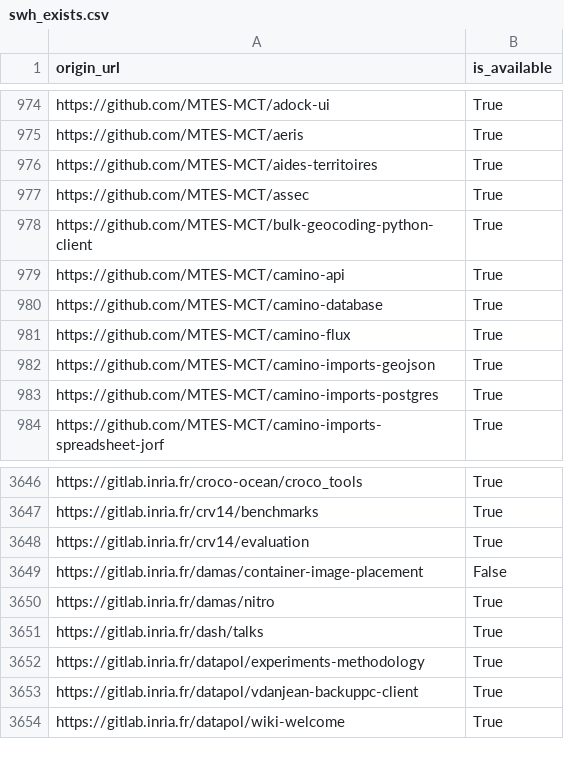
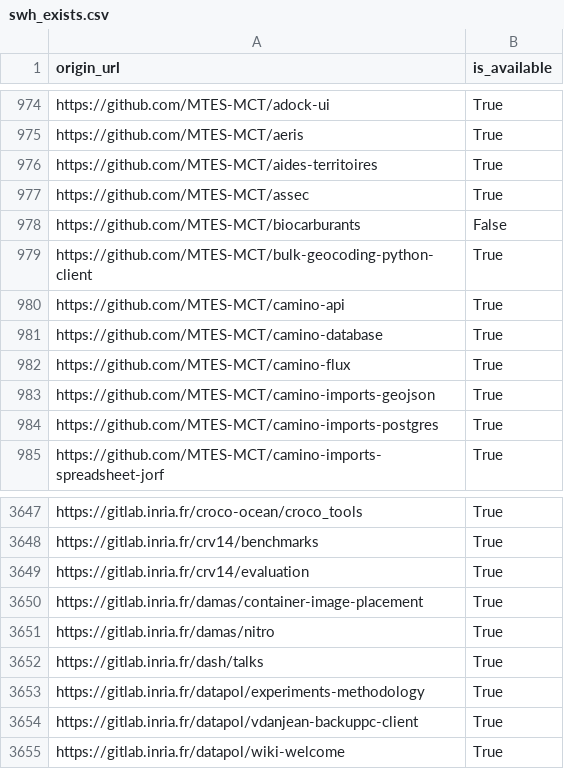
Before and after one commit to etalab/data-codes-sources-fr, a CSV file: data/swh_exists.csv, drawn as a sheet; only a part is shown, gaps mark what is left out.

```diff
--- a/data/swh_exists.csv
+++ b/data/swh_exists.csv
@@ -977,2 +977,3 @@ https://github.com/MTES-MCT/aides-territoires,True
 https://github.com/MTES-MCT/assec,True
+https://github.com/MTES-MCT/biocarburants,False
 https://github.com/MTES-MCT/bulk-geocoding-python-client,True
@@ -3648,3 +3649,3 @@ https://gitlab.inria.fr/crv14/benchmarks,True
 https://gitlab.inria.fr/crv14/evaluation,True
-https://gitlab.inria.fr/damas/container-image-placement,False
+https://gitlab.inria.fr/damas/container-image-placement,True
 https://gitlab.inria.fr/damas/nitro,True
```
Also changed, not shown: data/organisations/csv/all.csv, 4 other files.
